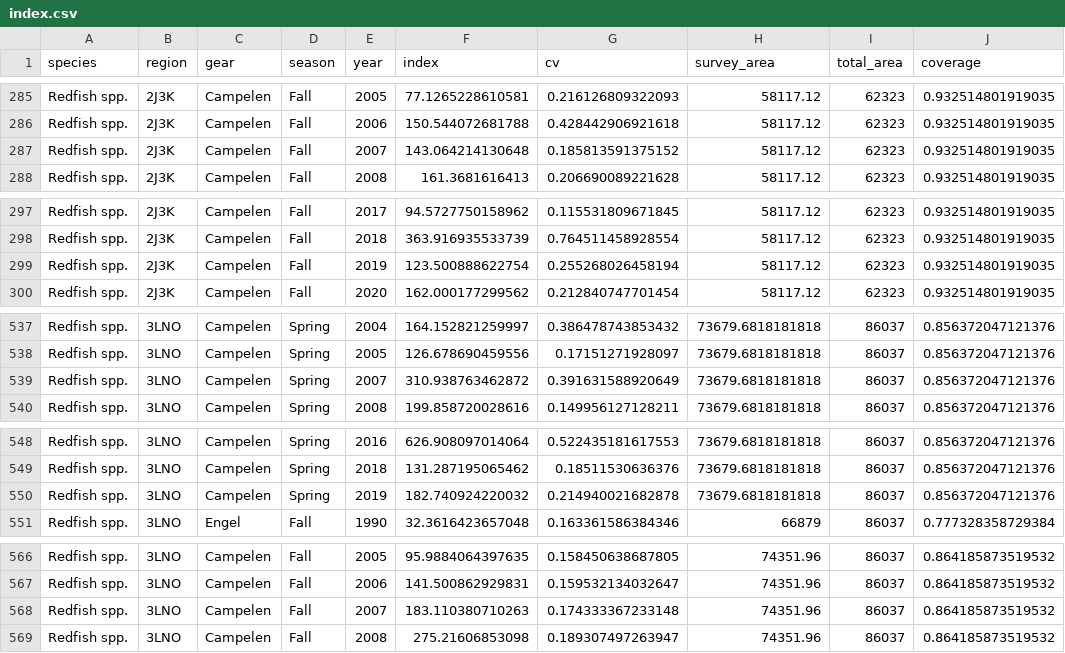
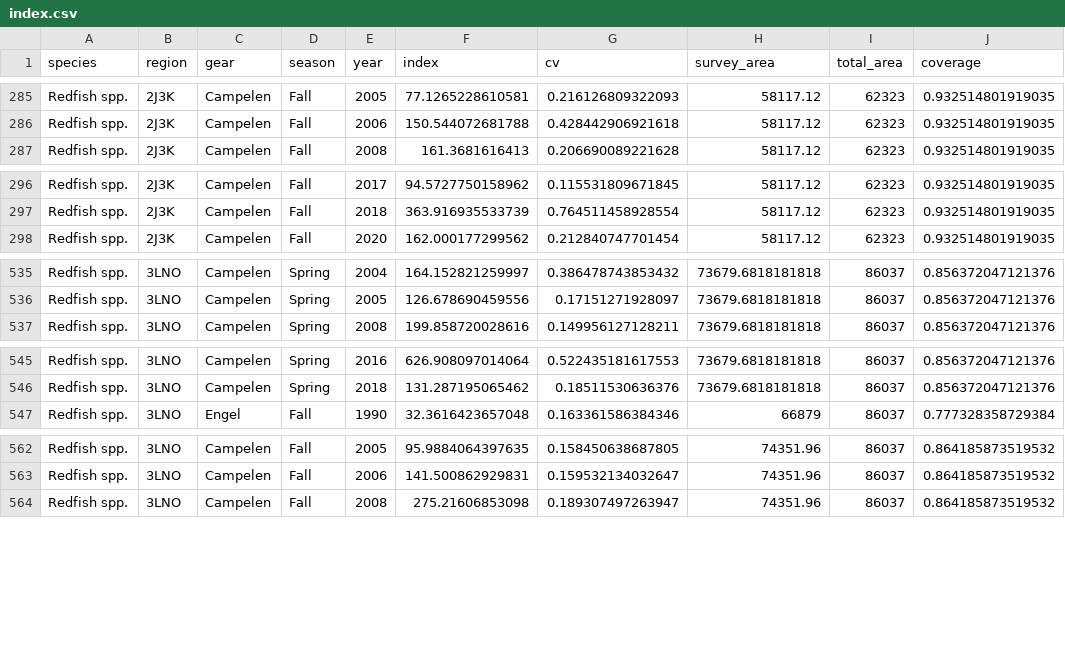
Before and after one commit to PaulRegular/multispic, a CSV file: data-raw/index.csv, drawn as a sheet; only a part is shown, gaps mark what is left out; the diff covers the shown part only; the diff names each change by its address in the sheet, - before the commit and + after, or states it on an @@ line.

Commit message:
Drop extreme values from 2007 and 2019 for Redfish as these were likely incursions of Redfish from the Gulf of St. Lawerence

```diff
--- a/data-raw/index.csv
+++ b/data-raw/index.csv
-row 287: Redfish spp. | 2J3K | Campelen | Fall | 2007 | 143.064214130648 | 0.185813591375152 | 58117.12 | 62323 | 0.932514801919035
-row 299: Redfish spp. | 2J3K | Campelen | Fall | 2019 | 123.500888622754 | 0.255268026458194 | 58117.12 | 62323 | 0.932514801919035
-row 539: Redfish spp. | 3LNO | Campelen | Spring | 2007 | 310.938763462872 | 0.391631588920649 | 73679.6818181818 | 86037 | 0.856372047121376
-row 550: Redfish spp. | 3LNO | Campelen | Spring | 2019 | 182.740924220032 | 0.214940021682878 | 73679.6818181818 | 86037 | 0.856372047121376
-row 568: Redfish spp. | 3LNO | Campelen | Fall | 2007 | 183.110380710263 | 0.174333367233148 | 74351.96 | 86037 | 0.864185873519532
```
Also changed, not shown: 3 removed rows elsewhere in this file, 2 other files.
